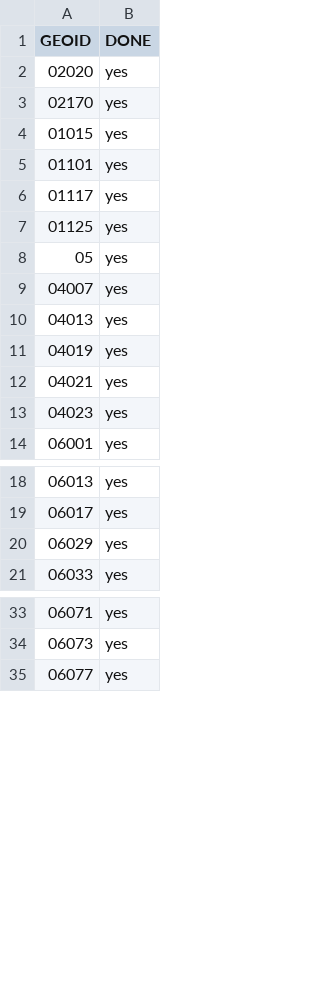
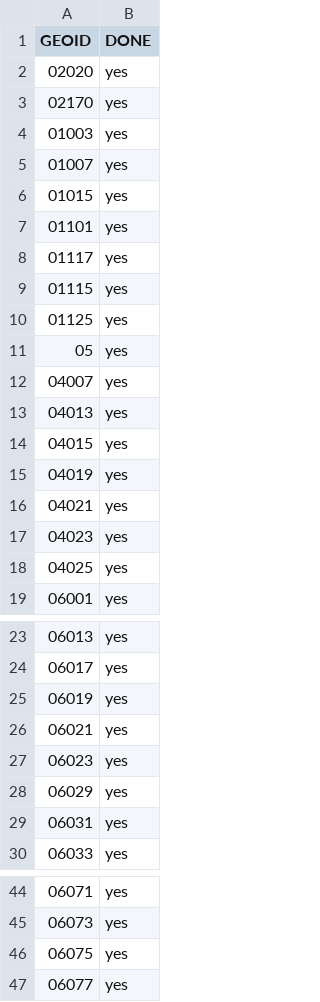
Before and after one commit to ingalls/openaddresses-coverage, a CSV file: map/geoid.csv, drawn as a sheet; only a part is shown, gaps mark what is left out; the diff covers the shown part only.

Commit message:
Update default to lastest coverage

```diff
--- a/map/geoid.csv
+++ b/map/geoid.csv
@@ -3,2 +3,4 @@ GEOID,DONE
 02170,yes
+01003,yes
+01007,yes
 01015,yes
@@ -6,2 +8,3 @@ GEOID,DONE
 01117,yes
+01115,yes
 01125,yes
@@ -10,2 +13,3 @@ GEOID,DONE
 04013,yes
+04015,yes
 04019,yes
@@ -13,2 +17,3 @@ GEOID,DONE
 04023,yes
+04025,yes
 06001,yes
@@ -19,3 +24,7 @@ GEOID,DONE
 06017,yes
+06019,yes
+06021,yes
+06023,yes
 06029,yes
+06031,yes
 06033,yes
@@ -34,2 +45,3 @@ GEOID,DONE
 06073,yes
+06075,yes
 06077,yes
```
Also changed, not shown: 15 added rows and 3 removed rows elsewhere in this file.
